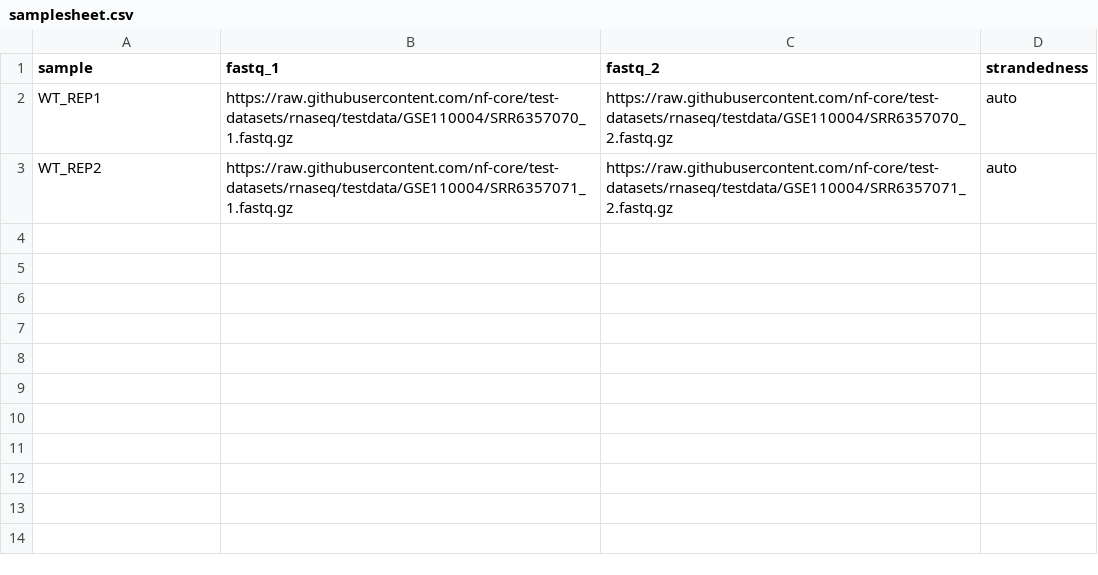
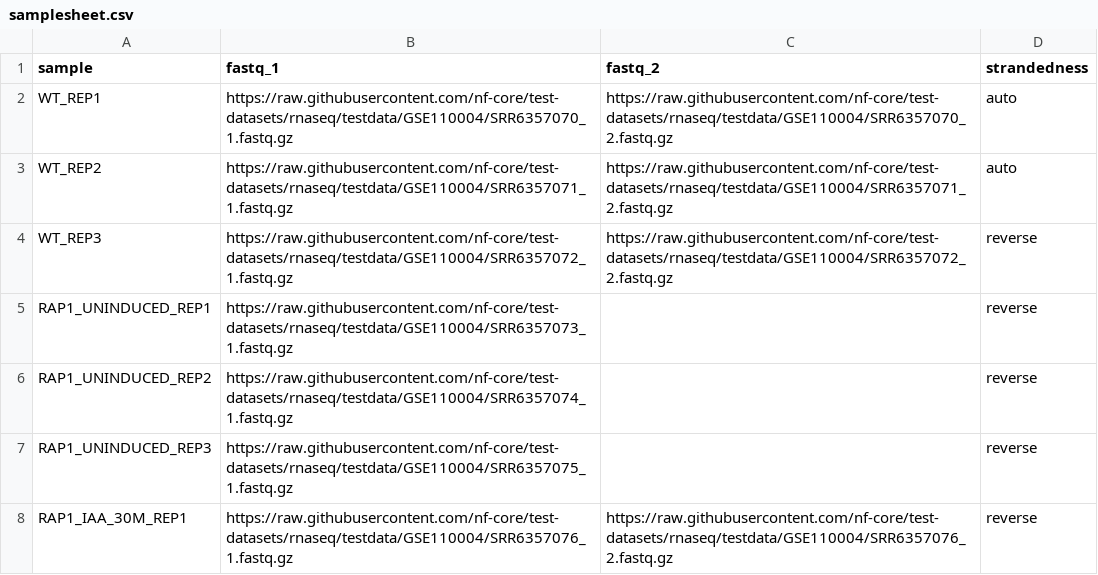
Before and after one commit to frankiebar1/rnaseqy, a CSV file: assets/samplesheet.csv, drawn as a sheet; the diff names each change by its address in the sheet, - before the commit and + after, or states it on an @@ line.

Commit message:
adapted samplesheet to 7 samples

```diff
--- a/assets/samplesheet.csv
+++ b/assets/samplesheet.csv
+row 4: WT_REP3 | https://raw.githubusercontent.com/nf-core/test-datasets/rnaseq/testdata/GSE110004/SRR6357072_1.fastq.gz | https://raw.githubusercontent.com/nf-core/test-datasets/rnaseq/testdata/GSE110004/SRR6357072_2.fastq.gz | reverse
+row 5: RAP1_UNINDUCED_REP1 | https://raw.githubusercontent.com/nf-core/test-datasets/rnaseq/testdata/GSE110004/SRR6357073_1.fastq.gz |  | reverse
+row 6: RAP1_UNINDUCED_REP2 | https://raw.githubusercontent.com/nf-core/test-datasets/rnaseq/testdata/GSE110004/SRR6357074_1.fastq.gz |  | reverse
+row 7: RAP1_UNINDUCED_REP3 | https://raw.githubusercontent.com/nf-core/test-datasets/rnaseq/testdata/GSE110004/SRR6357075_1.fastq.gz |  | reverse
+row 8: RAP1_IAA_30M_REP1 | https://raw.githubusercontent.com/nf-core/test-datasets/rnaseq/testdata/GSE110004/SRR6357076_1.fastq.gz | https://raw.githubusercontent.com/nf-core/test-datasets/rnaseq/testdata/GSE110004/SRR6357076_2.fastq.gz | reverse
```
Also changed, not shown: 1 other file.
